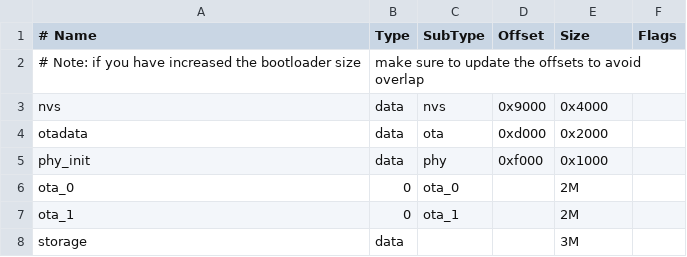
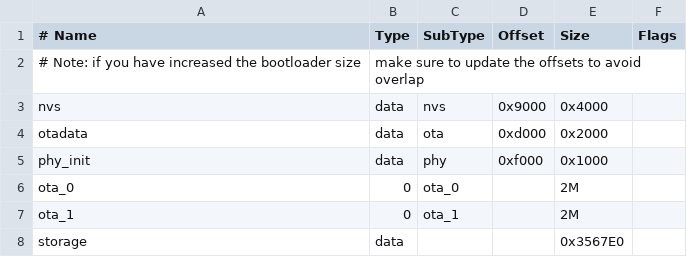
Before and after one commit to harshanm8370/SenseH, a CSV file: partitions.csv, drawn as a sheet.

Commit message:
solved 12 lead data storage function,changed wifi disable mechanism

```diff
--- a/partitions.csv
+++ b/partitions.csv
@@ -7,2 +7,2 @@ ota_0,    0,    ota_0,   ,        2M,
 ota_1,    0,    ota_1,   ,        2M,
-storage,    data, ,             , 3M,
+storage,    data, ,             , 0x3567E0,
```
Also changed, not shown: 7 other files.
